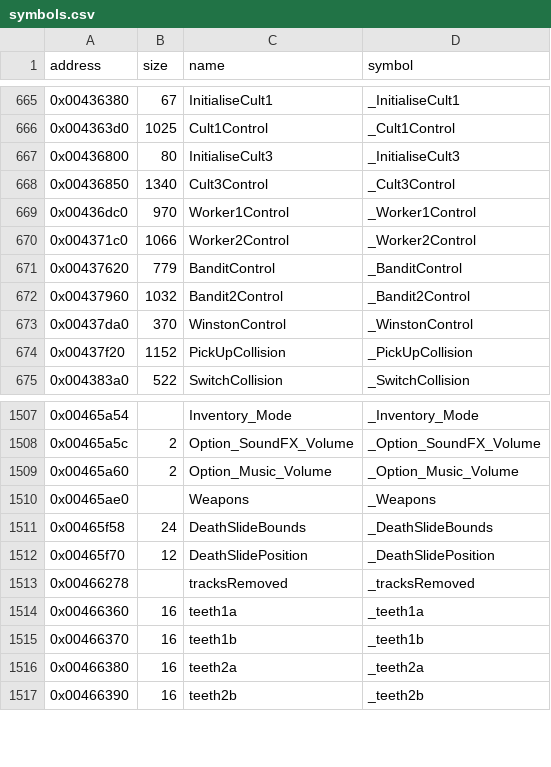
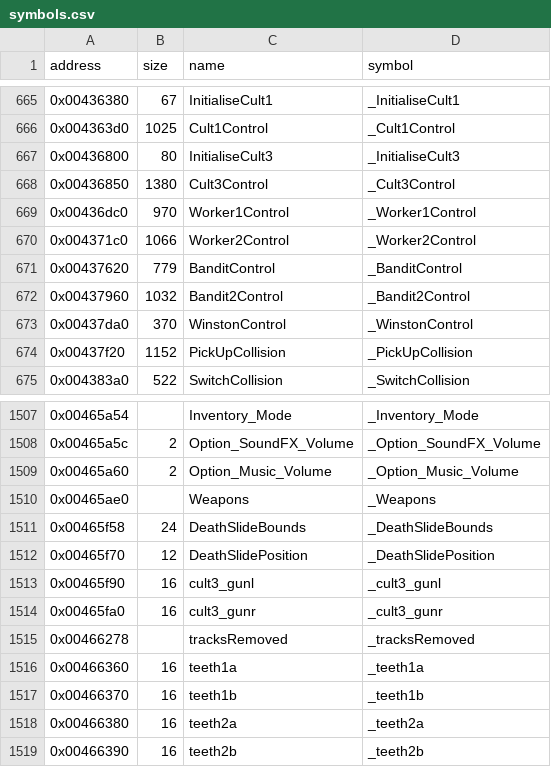
Before and after one commit to LostArtefacts/tr02, a CSV file: config/symbols.csv, drawn as a sheet; only a part is shown, gaps mark what is left out.

Commit message:
Decompile Cult3Control (0x436850)

```diff
--- a/config/symbols.csv
+++ b/config/symbols.csv
@@ -667,3 +667,3 @@ address,size,name,symbol
 0x00436800,80,InitialiseCult3,_InitialiseCult3
-0x00436850,1340,Cult3Control,_Cult3Control
+0x00436850,1380,Cult3Control,_Cult3Control
 0x00436dc0,970,Worker1Control,_Worker1Control
@@ -1512,2 +1512,4 @@ address,size,name,symbol
 0x00465f70,12,DeathSlidePosition,_DeathSlidePosition
+0x00465f90,16,cult3_gunl,_cult3_gunl
+0x00465fa0,16,cult3_gunr,_cult3_gunr
 0x00466278,,tracksRemoved,_tracksRemoved
```
Also changed, not shown: 2 other files.
